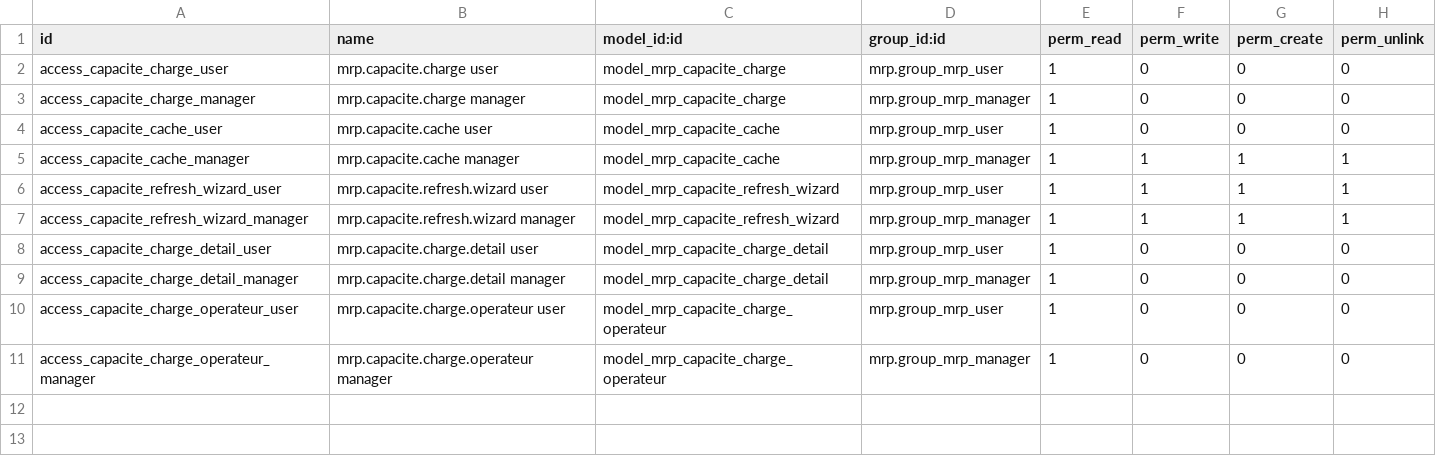
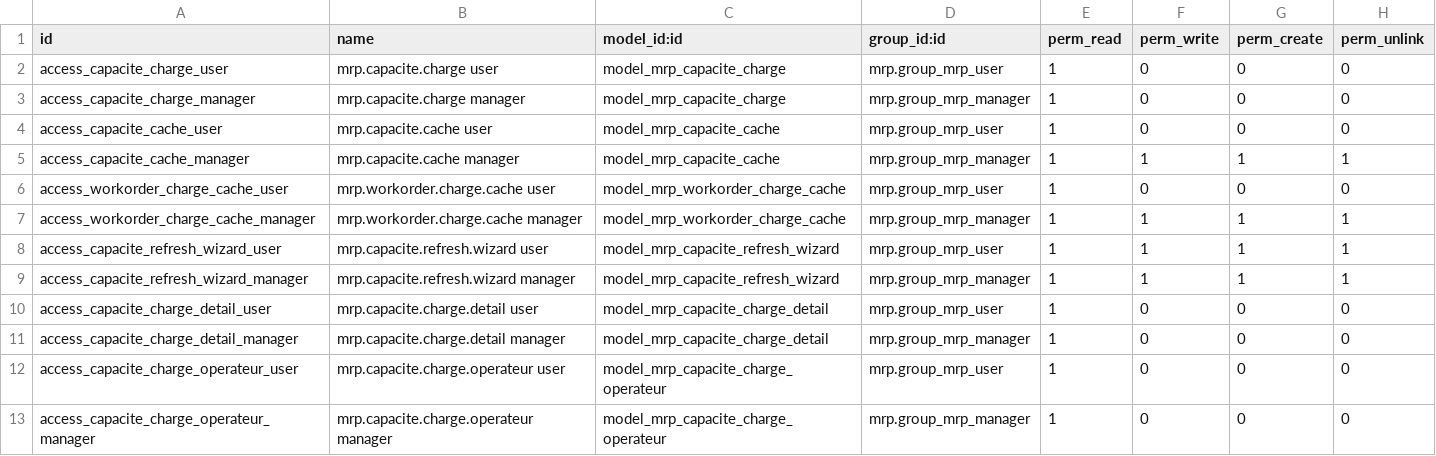
Before and after one commit to DAVSOR64/FMA, a CSV file: mrp_macro_planning/security/ir.model.access.csv, drawn as a sheet; the diff names each change by its address in the sheet, - before the commit and + after, or states it on an @@ line.

Commit message:
New Module Macro Plan

```diff
--- a/mrp_macro_planning/security/ir.model.access.csv
+++ b/mrp_macro_planning/security/ir.model.access.csv
+row 6: access_workorder_charge_cache_user | mrp.workorder.charge.cache user | model_mrp_workorder_charge_cache | mrp.group_mrp_user | 1 | 0 | 0 | 0
+row 7: access_workorder_charge_cache_manager | mrp.workorder.charge.cache manager | model_mrp_workorder_charge_cache | mrp.group_mrp_manager | 1 | 1 | 1 | 1
```
Also changed, not shown: 8 other files.
